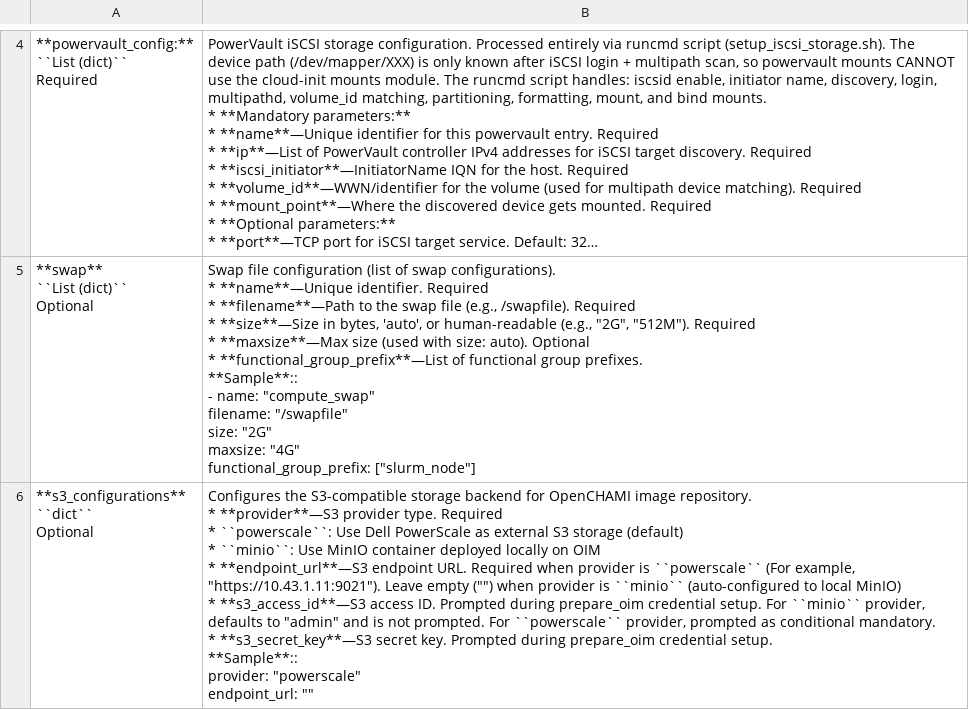
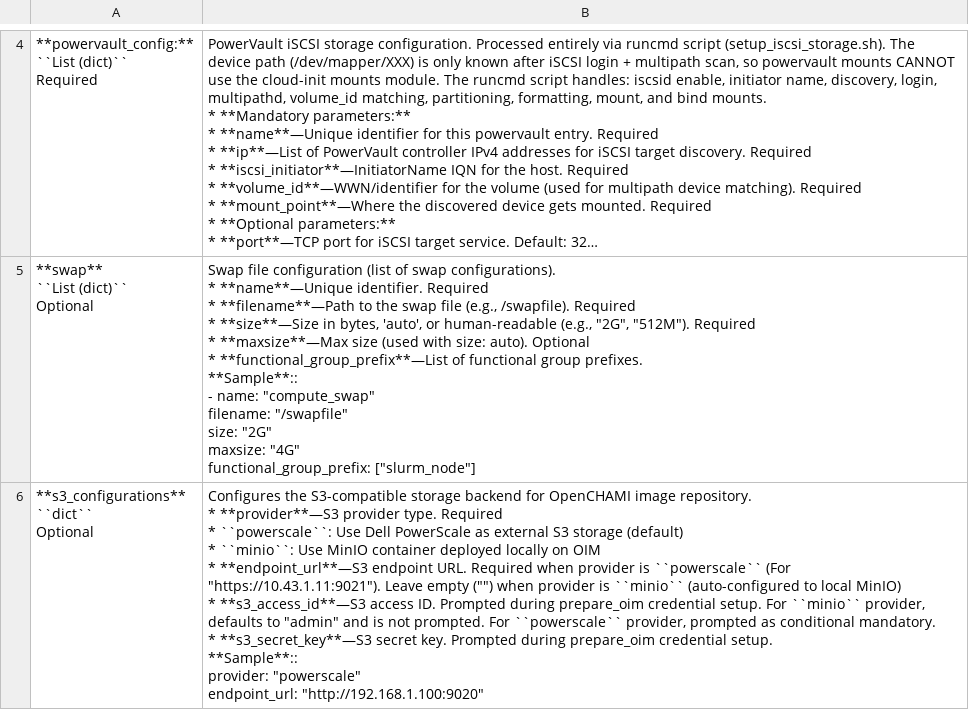
Before and after one commit to dell/omnia-containers, a CSV file: docs/source/Tables/storage_config.csv, drawn as a sheet; only a part is shown, gaps mark what is left out; long unchanged cells end in …; ↵ is a line break in a cell; the diff names each change by its address in the sheet, - before the commit and + after, or states it on an @@ line.

```diff
--- a/docs/source/Tables/storage_config.csv
+++ b/docs/source/Tables/storage_config.csv
-B6: …``powerscale`` (For example, "https://10.43.1.11:9021"). Leave empty ("") when provider is ``minio`` (auto-configured to local MinIO) ↵ * **s3_access_id**—S3 access ID. Prompted during prepare_oim credential setup. For ``minio`` provider, defaults to "admin" and is not prompted. For ``powerscale`` provider, prompted as conditional mandatory. ↵ * **s3_secret_key**—S3 secret key. Prompted during prepare_oim credential setup. ↵ **Sample**:: ↵ provider: "powerscale" ↵ endpoint_url: ""
+B6: …``powerscale`` (For "https://10.43.1.11:9021"). Leave empty ("") when provider is ``minio`` (auto-configured to local MinIO) ↵ * **s3_access_id**—S3 access ID. Prompted during prepare_oim credential setup. For ``minio`` provider, defaults to "admin" and is not prompted. For ``powerscale`` provider, prompted as conditional mandatory. ↵ * **s3_secret_key**—S3 secret key. Prompted during prepare_oim credential setup. ↵ **Sample**:: ↵ provider: "powerscale" ↵ endpoint_url: "http://192.168.1.100:9020"
```
Also changed, not shown: 1 other file.
